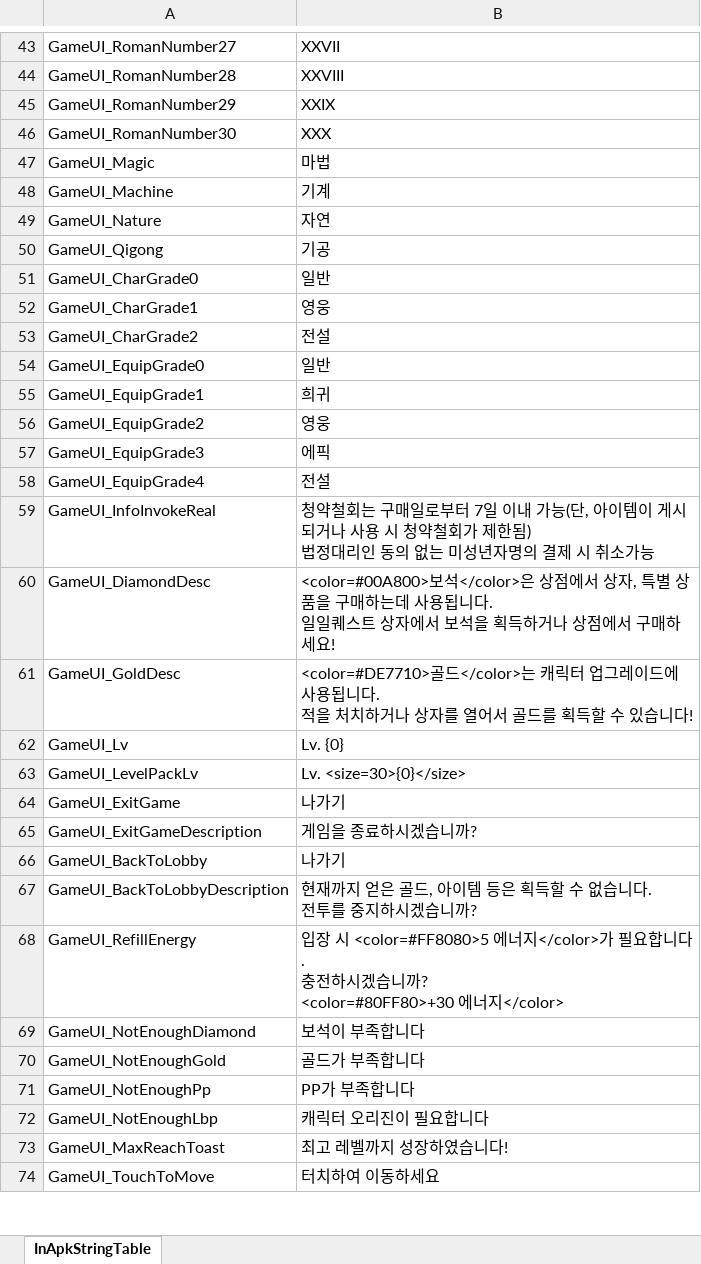
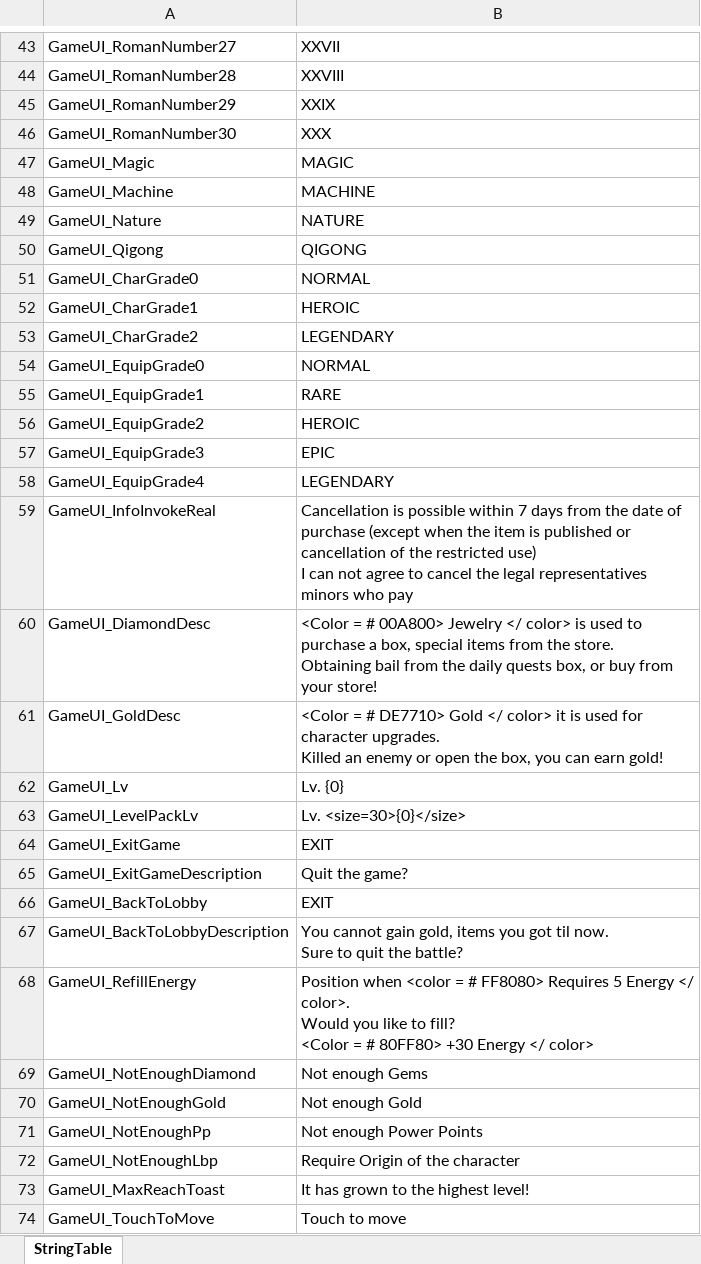
Before and after one commit to hayannal/ProjectNoname, an Excel workbook: Excel/Strings/KOR.xlsx, sheet StringTable, drawn as a sheet; only a part is shown, gaps mark what is left out; values as stored, in another font and other column widths than the file's, no borders; ↵ is a line break in a cell; the diff covers the shown part only; the diff names each change by its address in the sheet, - before the commit and + after, or states it on an @@ line.

```diff
--- a/Excel/Strings/KOR.xlsx (sheet StringTable)
+++ b/Excel/Strings/KOR.xlsx (sheet StringTable)
-sheet tab: InApkStringTable
+sheet tab: StringTable
-B47: 마법
+B47: MAGIC
-B48: 기계
+B48: MACHINE
-B49: 자연
+B49: NATURE
-B50: 기공
+B50: QIGONG
-B51: 일반
+B51: NORMAL
-B52: 영웅
+B52: HEROIC
-B53: 전설
+B53: LEGENDARY
-B54: 일반
+B54: NORMAL
-B55: 희귀
+B55: RARE
-B56: 영웅
+B56: HEROIC
-B57: 에픽
+B57: EPIC
-B58: 전설
+B58: LEGENDARY
-B59: 청약철회는 구매일로부터 7일 이내 가능(단, 아이템이 게시되거나 사용 시 청약철회가 제한됨) ↵ 법정대리인 동의 없는 미성년자명의 결제 시 취소가능
+B59: Cancellation is possible within 7 days from the date of purchase (except when the item is published or cancellation of the restricted use) ↵ I can not agree to cancel the legal representatives minors who pay
-B60: <color=#00A800>보석</color>은 상점에서 상자, 특별 상품을 구매하는데 사용됩니다. ↵ 일일퀘스트 상자에서 보석을 획득하거나 상점에서 구매하세요!
+B60: <Color = # 00A800> Jewelry </ color> is used to purchase a box, special items from the store. ↵ Obtaining bail from the daily quests box, or buy from your store!
-B61: <color=#DE7710>골드</color>는 캐릭터 업그레이드에 사용됩니다. ↵ 적을 처치하거나 상자를 열어서 골드를 획득할 수 있습니다!
+B61: <Color = # DE7710> Gold </ color> it is used for character upgrades. ↵ Killed an enemy or open the box, you can earn gold!
-B64: 나가기
+B64: EXIT
-B65: 게임을 종료하시겠습니까?
+B65: Quit the game?
-B66: 나가기
+B66: EXIT
-B67: 현재까지 얻은 골드, 아이템 등은 획득할 수 없습니다. ↵ 전투를 중지하시겠습니까?
+B67: You cannot gain gold, items you got til now. ↵ Sure to quit the battle?
-B68: 입장 시 <color=#FF8080>5 에너지</color>가 필요합니다. ↵ 충전하시겠습니까? ↵ <color=#80FF80>+30 에너지</color>
+B68: Position when <color = # FF8080> Requires 5 Energy </ color>. ↵ Would you like to fill? ↵ <Color = # 80FF80> +30 Energy </ color>
-B69: 보석이 부족합니다
+B69: Not enough Gems
-B70: 골드가 부족합니다
+B70: Not enough Gold
-B71: PP가 부족합니다
+B71: Not enough Power Points
-B72: 캐릭터 오리진이 필요합니다
+B72: Require Origin of the character
-B73: 최고 레벨까지 성장하였습니다!
+B73: It has grown to the highest level!
-B74: 터치하여 이동하세요
+B74: Touch to move
```
Also changed, not shown: 636 edited cells elsewhere in this sheet, Excel/Strings/GRE.xlsx, Excel/Strings/MLY.xlsx, 27 other files.
